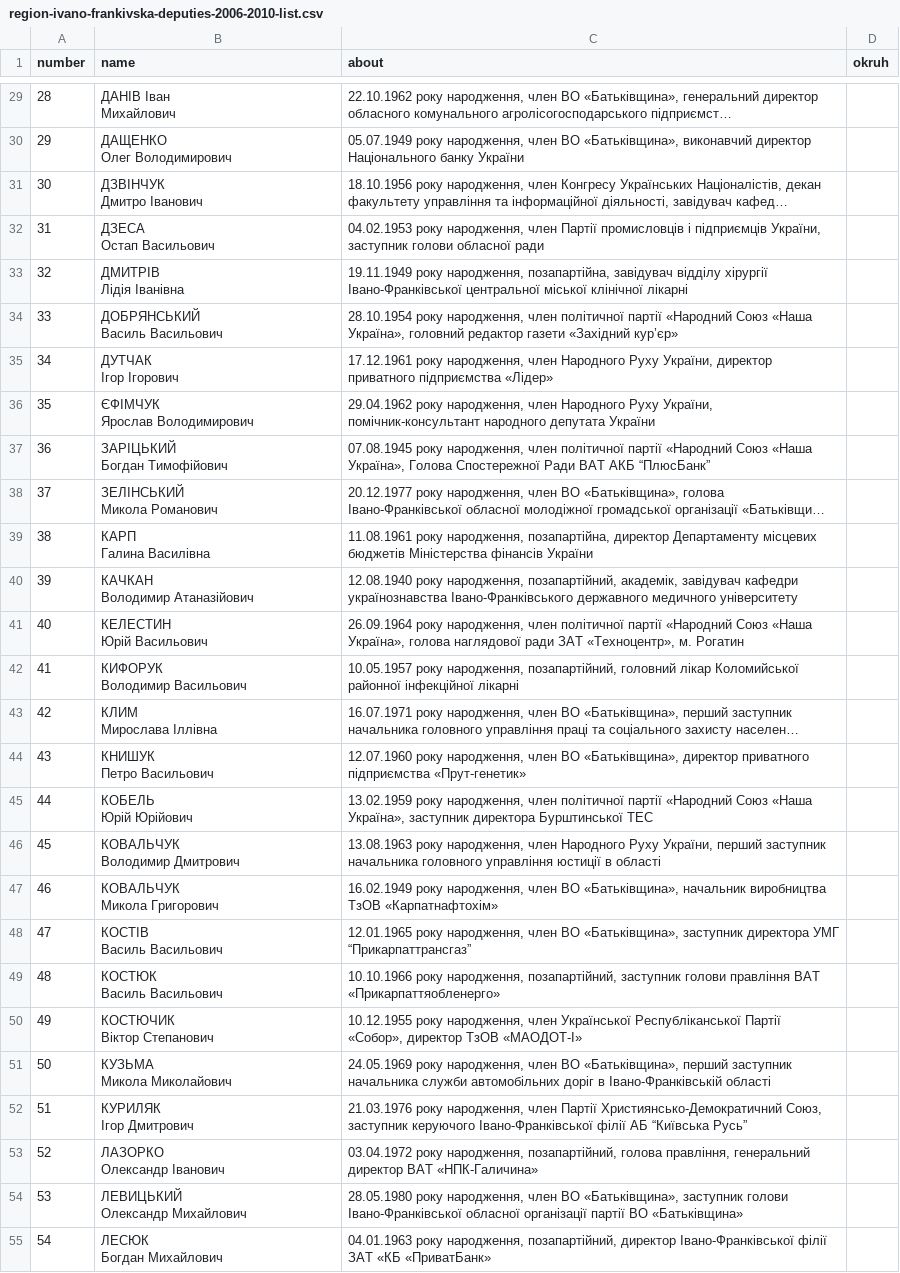
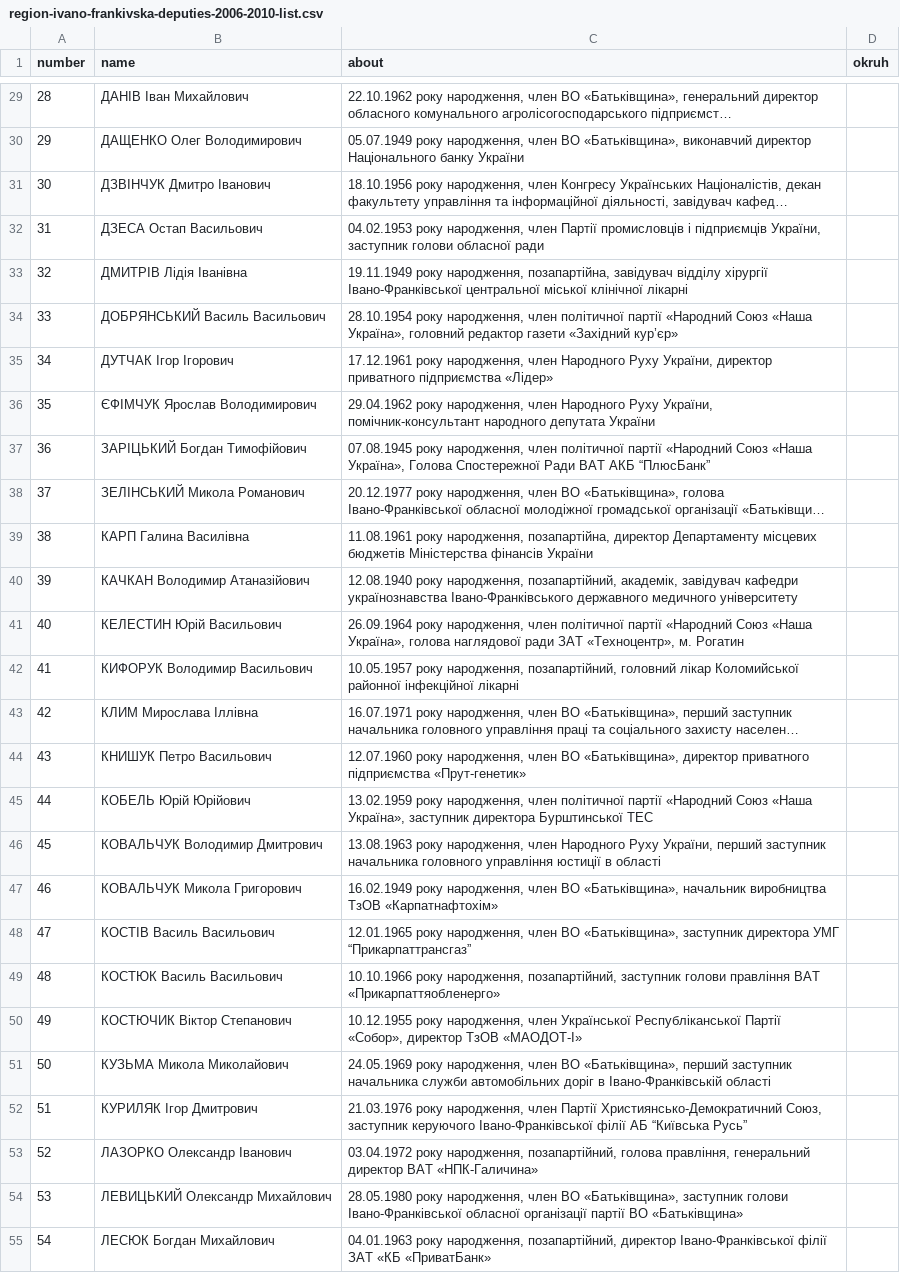
Before and after one commit to radaifua/main, a CSV file: _data/region-ivano-frankivska-deputies-2006-2010-list.csv, drawn as a sheet; only a part is shown, gaps mark what is left out; long unchanged cells end in …; ↵ is a line break in a cell; the diff covers the shown part only; the diff names each change by its address in the sheet, - before the commit and + after, or states it on an @@ line.

```diff
--- a/_data/region-ivano-frankivska-deputies-2006-2010-list.csv
+++ b/_data/region-ivano-frankivska-deputies-2006-2010-list.csv
-B29 (name): ДАНІВ Іван ↵ Михайлович
+B29 (name): ДАНІВ Іван Михайлович
-B30 (name): ДАЩЕНКО ↵ Олег Володимирович
+B30 (name): ДАЩЕНКО Олег Володимирович
-B31 (name): ДЗВІНЧУК ↵ Дмитро Іванович
+B31 (name): ДЗВІНЧУК Дмитро Іванович
-B32 (name): ДЗЕСА ↵ Остап Васильович
+B32 (name): ДЗЕСА Остап Васильович
-B33 (name): ДМИТРІВ ↵ Лідія Іванівна
+B33 (name): ДМИТРІВ Лідія Іванівна
-B34 (name): ДОБРЯНСЬКИЙ ↵ Василь Васильович
+B34 (name): ДОБРЯНСЬКИЙ Василь Васильович
-B35 (name): ДУТЧАК ↵ Ігор Ігорович
+B35 (name): ДУТЧАК Ігор Ігорович
-B36 (name): ЄФІМЧУК ↵ Ярослав Володимирович
+B36 (name): ЄФІМЧУК Ярослав Володимирович
-B37 (name): ЗАРІЦЬКИЙ ↵ Богдан Тимофійович
+B37 (name): ЗАРІЦЬКИЙ Богдан Тимофійович
-B38 (name): ЗЕЛІНСЬКИЙ ↵ Микола Романович
+B38 (name): ЗЕЛІНСЬКИЙ Микола Романович
-B39 (name): КАРП ↵ Галина Василівна
+B39 (name): КАРП Галина Василівна
-B40 (name): КАЧКАН ↵ Володимир Атаназійович
+B40 (name): КАЧКАН Володимир Атаназійович
-B41 (name): КЕЛЕСТИН ↵ Юрій Васильович
+B41 (name): КЕЛЕСТИН Юрій Васильович
-B42 (name): КИФОРУК ↵ Володимир Васильович
+B42 (name): КИФОРУК Володимир Васильович
-B43 (name): КЛИМ ↵ Мирослава Іллівна
+B43 (name): КЛИМ Мирослава Іллівна
-B44 (name): КНИШУК ↵ Петро Васильович
+B44 (name): КНИШУК Петро Васильович
-B45 (name): КОБЕЛЬ ↵ Юрій Юрійович
+B45 (name): КОБЕЛЬ Юрій Юрійович
-B46 (name): КОВАЛЬЧУК ↵ Володимир Дмитрович
+B46 (name): КОВАЛЬЧУК Володимир Дмитрович
-B47 (name): КОВАЛЬЧУК ↵ Микола Григорович
+B47 (name): КОВАЛЬЧУК Микола Григорович
-B48 (name): КОСТІВ ↵ Василь Васильович
+B48 (name): КОСТІВ Василь Васильович
-B49 (name): КОСТЮК ↵ Василь Васильович
+B49 (name): КОСТЮК Василь Васильович
-B50 (name): КОСТЮЧИК ↵ Віктор Степанович
+B50 (name): КОСТЮЧИК Віктор Степанович
-B51 (name): КУЗЬМА ↵ Микола Миколайович
+B51 (name): КУЗЬМА Микола Миколайович
-B52 (name): КУРИЛЯК ↵ Ігор Дмитрович
+B52 (name): КУРИЛЯК Ігор Дмитрович
-B53 (name): ЛАЗОРКО ↵ Олександр Іванович
+B53 (name): ЛАЗОРКО Олександр Іванович
-B54 (name): ЛЕВИЦЬКИЙ ↵ Олександр Михайлович
+B54 (name): ЛЕВИЦЬКИЙ Олександр Михайлович
-B55 (name): ЛЕСЮК ↵ Богдан Михайлович
+B55 (name): ЛЕСЮК Богдан Михайлович
```
Also changed, not shown: 93 edited cells elsewhere in this file, 3 other files.
